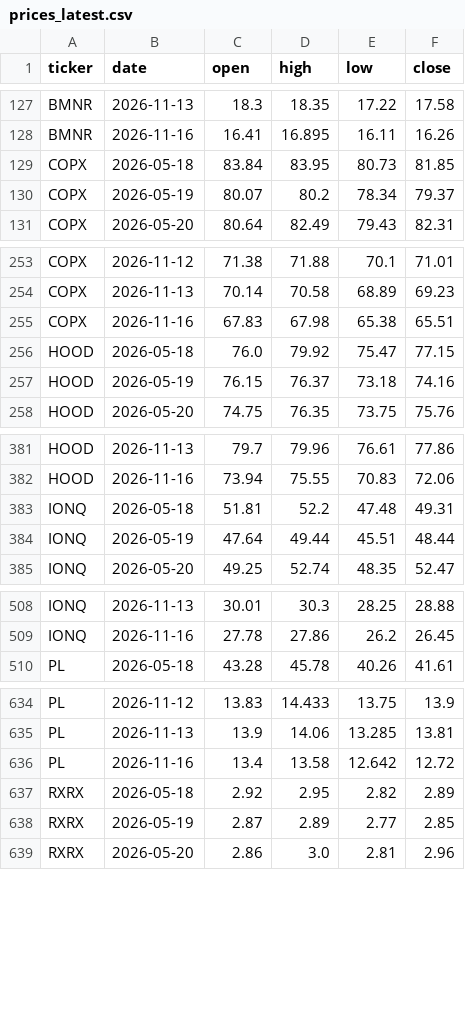
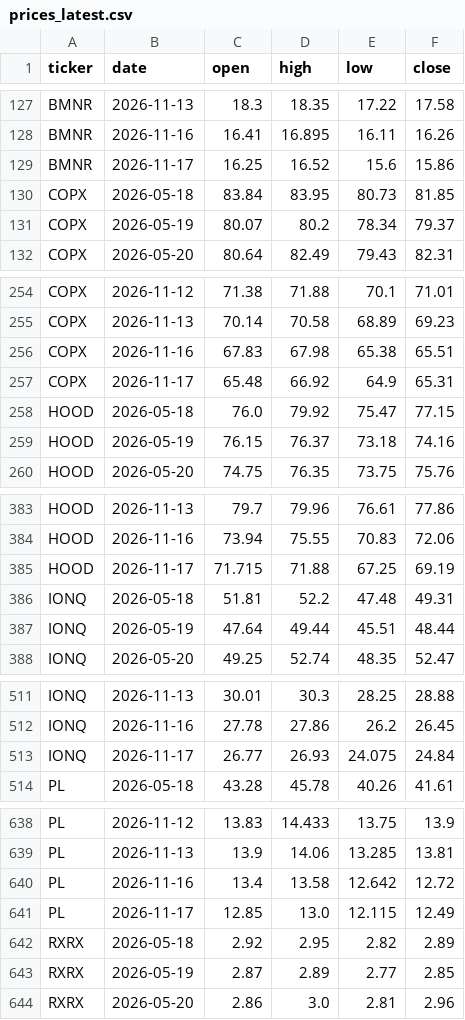
Before and after one commit to MinJoonCho627/petrodollar-dashboard, a CSV file: prices_latest.csv, drawn as a sheet; only a part is shown, gaps mark what is left out; the diff covers the shown part only; the diff names each change by its address in the sheet, - before the commit and + after, or states it on an @@ line.

Commit message:
prices: 2026-11-17

```diff
--- a/prices_latest.csv
+++ b/prices_latest.csv
+row 129: BMNR | 2026-11-17 | 16.25 | 16.52 | 15.6 | 15.86
+row 257: COPX | 2026-11-17 | 65.48 | 66.92 | 64.9 | 65.31
+row 385: HOOD | 2026-11-17 | 71.715 | 71.88 | 67.25 | 69.19
+row 513: IONQ | 2026-11-17 | 26.77 | 26.93 | 24.075 | 24.84
+row 641: PL | 2026-11-17 | 12.85 | 13.0 | 12.115 | 12.49
```
Also changed, not shown: 5 added rows elsewhere in this file, 2 other files.
